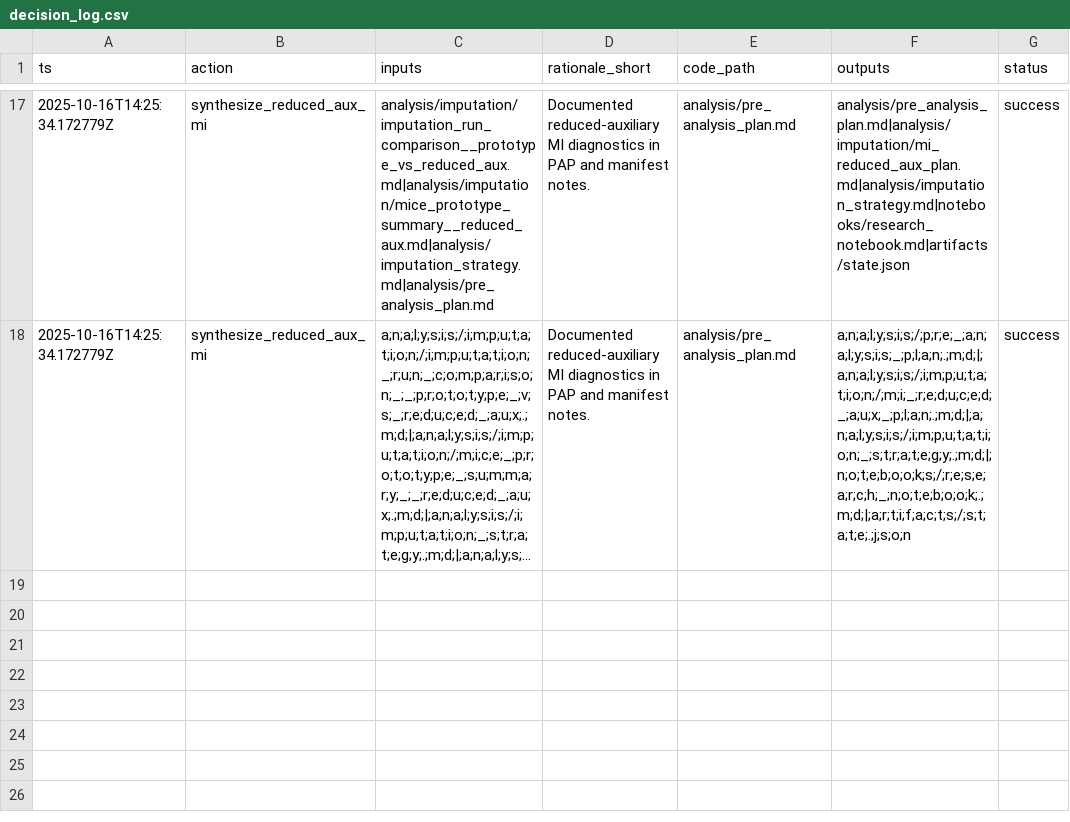
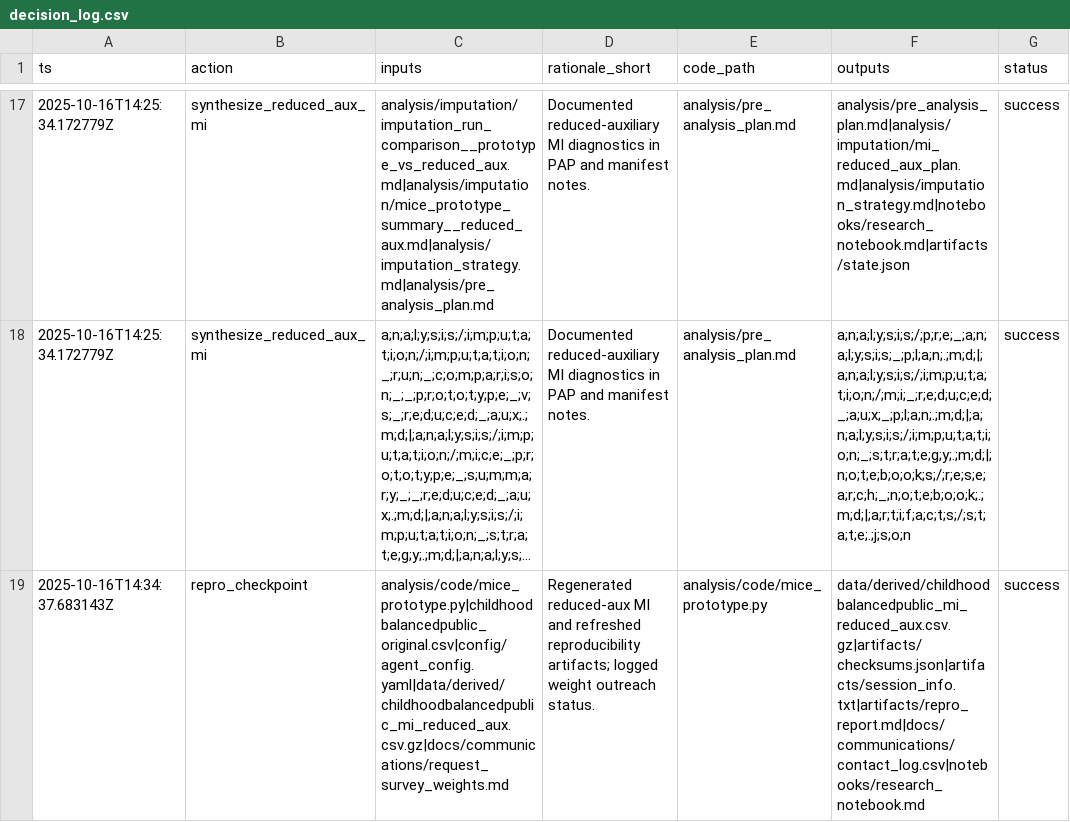
Before and after one commit to whp-wessel/ai_scientist, a CSV file: analysis/decision_log.csv, drawn as a sheet; only a part is shown, gaps mark what is left out; long unchanged cells end in …; the diff names each change by its address in the sheet, - before the commit and + after, or states it on an @@ line.

Commit message:
analysis(repro): regenerate reduced-aux MI and refresh logs [refs T-003]

```diff
--- a/analysis/decision_log.csv
+++ b/analysis/decision_log.csv
+row 19: 2025-10-16T14:34:37.683143Z | repro_checkpoint | analysis/code/mice_prototype.py|childhoodbalancedpublic_original.csv|config/agent_config.yaml|data/derived/childhoodbalancedpublic_mi_reduced_aux.csv.gz|docs/communications/request_survey_weights.md | Regenerated reduced-aux MI and refreshed reproducibility artifacts; logged weight outreach status. | analysis/code/mice_prototype.py | data/derived/childhoodbalancedpublic_mi_reduced_aux.csv.gz|artifacts/checksums.json|artifacts/session_info.txt|artifacts/repro_report.md|docs/communications/contact_log.csv|notebooks/research_notebook.md | success
```
Also changed, not shown: 10 other files.
